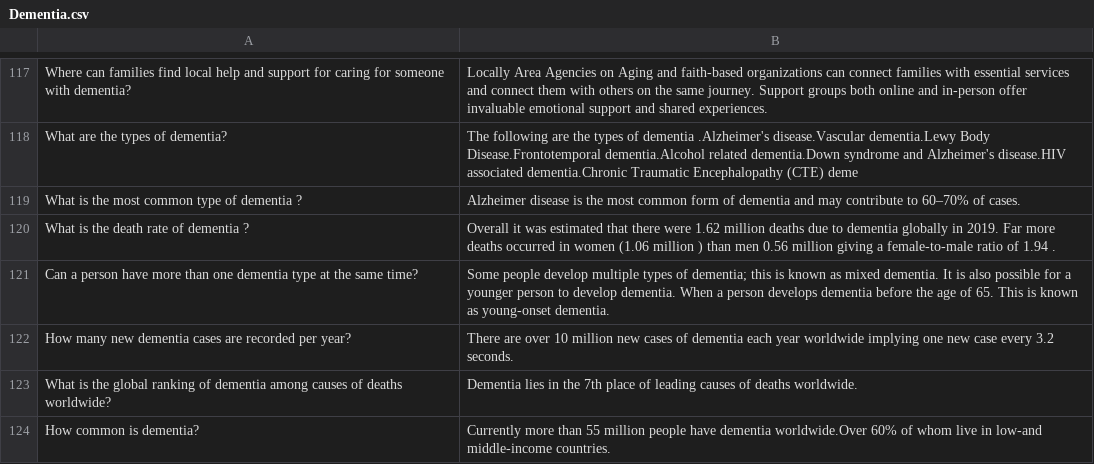
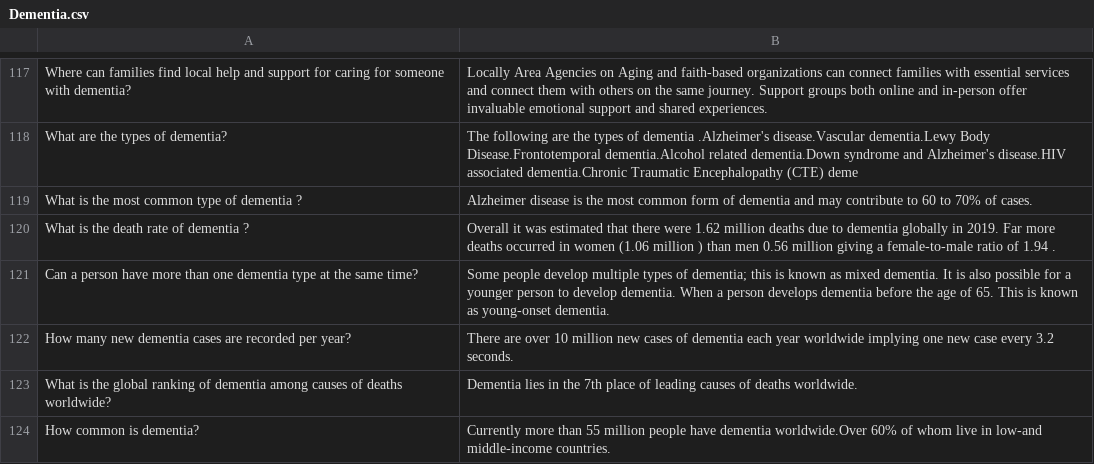
Before and after one commit to SaviruPeiris/SDGP-2023-24, a CSV file: ChatBot-Backend/CogniCare Plus ML/Dementia.csv, drawn as a sheet; only a part is shown, gaps mark what is left out.

Commit message:
Updating the Dementia.csv file with the new data(60-70%)

```diff
--- a/ChatBot-Backend/CogniCare Plus ML/Dementia.csv
+++ b/ChatBot-Backend/CogniCare Plus ML/Dementia.csv
@@ -118,3 +118,3 @@ Where can families find local help and support for caring for someone with demen
 What are the types of dementia?,The following are the types of dementia .Alzheimer's disease.Vascular dementia.Lewy Body Disease.Frontotemporal dementia.Alcohol related dementia.Down syndrome and Alzheimer's disease.HIV associated dementia.Chronic Traumatic Encephalopathy (CTE) deme
-What is the most common type of dementia ?,Alzheimer disease is the most common form of dementia and may contribute to 60–70% of cases.
+What is the most common type of dementia ?,Alzheimer disease is the most common form of dementia and may contribute to 60 to 70% of cases.
 What is the death rate of dementia ?,Overall  it was  estimated that  there were 1.62 million  deaths due to dementia globally in 2019. Far more deaths occurred in women (1.06 million ) than men 0.56 million giving a female-to-male ratio of 1.94 .
```
